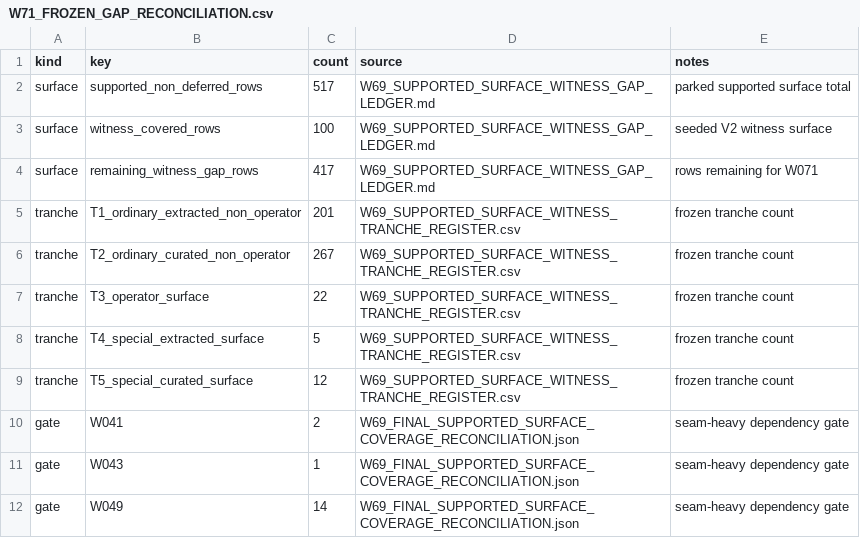
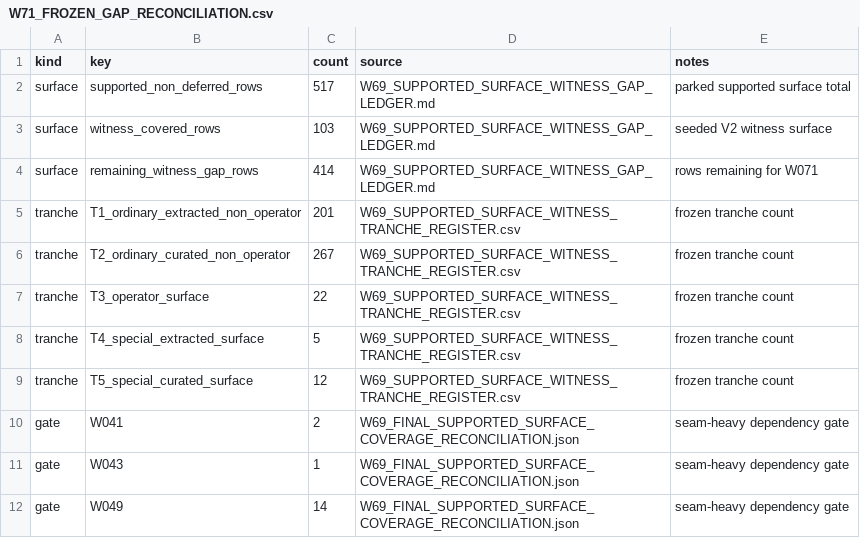
Before and after one commit to DnaCalc/OxFunc, a CSV file: docs/function-lane/W71_FROZEN_GAP_RECONCILIATION.csv, drawn as a sheet.

```diff
--- a/docs/function-lane/W71_FROZEN_GAP_RECONCILIATION.csv
+++ b/docs/function-lane/W71_FROZEN_GAP_RECONCILIATION.csv
@@ -2,4 +2,4 @@ kind,key,count,source,notes
 surface,supported_non_deferred_rows,517,W69_SUPPORTED_SURFACE_WITNESS_GAP_LEDGER.md,parked supported surface total
-surface,witness_covered_rows,100,W69_SUPPORTED_SURFACE_WITNESS_GAP_LEDGER.md,seeded V2 witness surface
-surface,remaining_witness_gap_rows,417,W69_SUPPORTED_SURFACE_WITNESS_GAP_LEDGER.md,rows remaining for W071
+surface,witness_covered_rows,103,W69_SUPPORTED_SURFACE_WITNESS_GAP_LEDGER.md,seeded V2 witness surface
+surface,remaining_witness_gap_rows,414,W69_SUPPORTED_SURFACE_WITNESS_GAP_LEDGER.md,rows remaining for W071
 tranche,T1_ordinary_extracted_non_operator,201,W69_SUPPORTED_SURFACE_WITNESS_TRANCHE_REGISTER.csv,frozen tranche count
```
Also changed, not shown: 5 other files.
